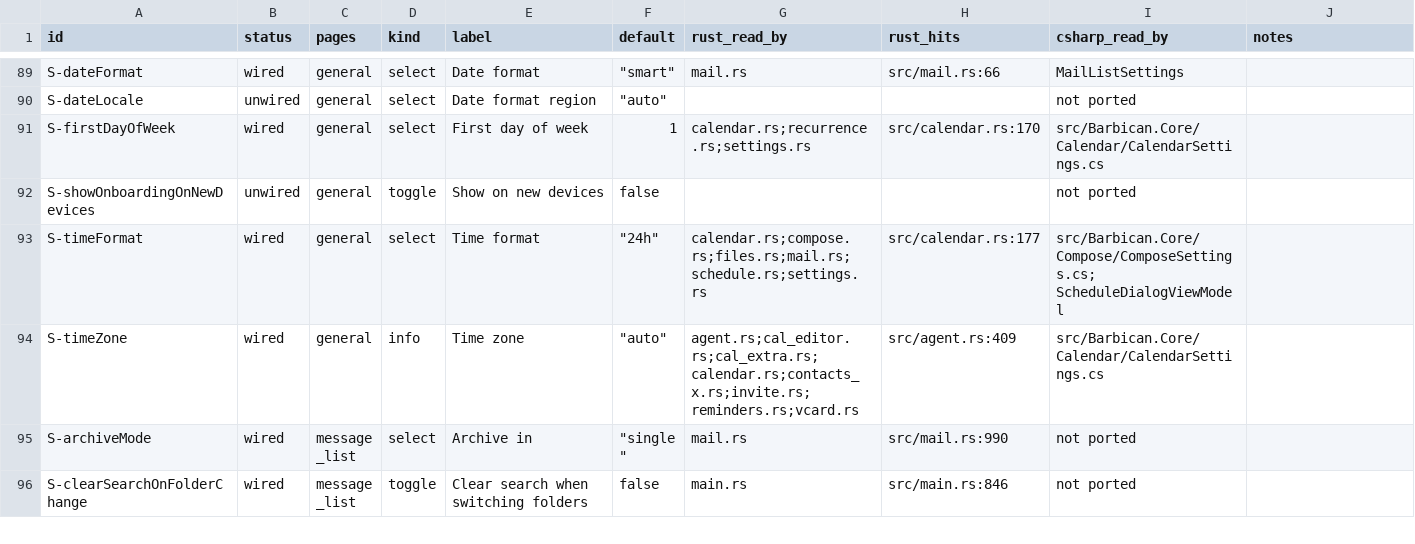
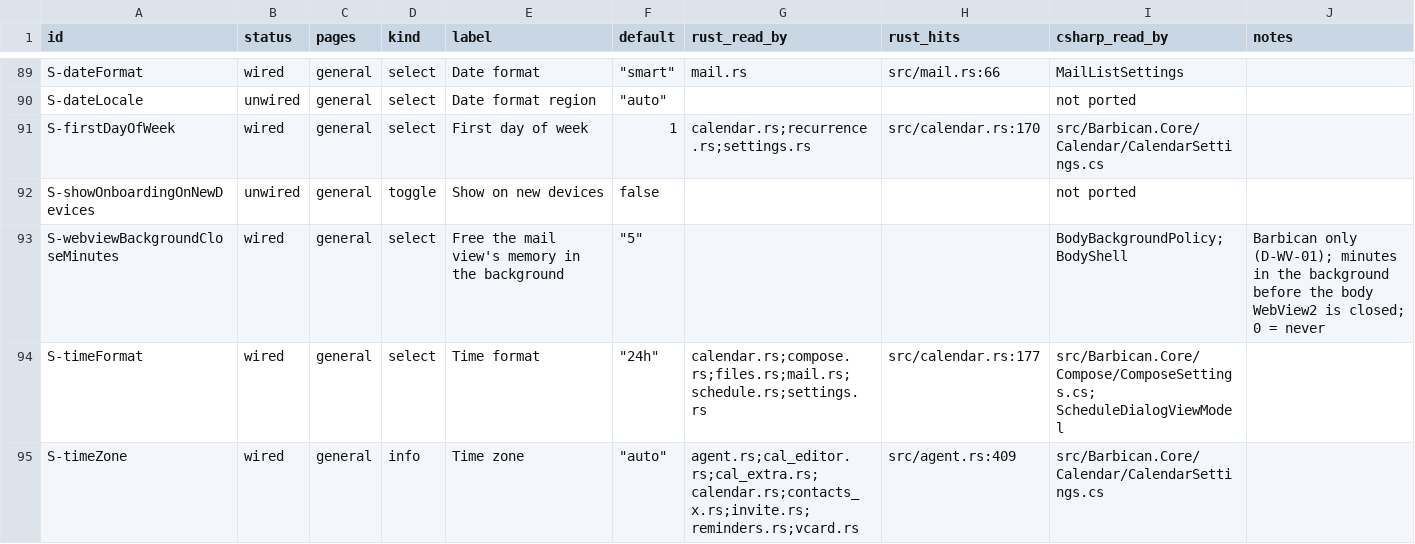
Before and after one commit to Kaan88/barbican, a CSV file: spec/settings.csv, drawn as a sheet; only a part is shown, gaps mark what is left out; the shorter side is filled out with more unchanged rows.

```diff
--- a/spec/settings.csv
+++ b/spec/settings.csv
@@ -92,2 +92,3 @@ S-firstDayOfWeek,wired,general,select,First day of week,1,calendar.rs;recurrence
 S-showOnboardingOnNewDevices,unwired,general,toggle,Show on new devices,false,,,not ported,
+S-webviewBackgroundCloseMinutes,wired,general,select,Free the mail view's memory in the background,"""5""",,,BodyBackgroundPolicy;BodyShell,Barbican only (D-WV-01); minutes in the background before the body WebView2 is closed; 0 = never
 S-timeFormat,wired,general,select,Time format,"""24h""",calendar.rs;compose.rs;files.rs;mail.rs;schedule.rs;settings.rs,src/calendar.rs:177,src/Barbican.Core/Compose/ComposeSettings.cs; ScheduleDialogViewModel,
```
Also changed, not shown: 13 other files.
